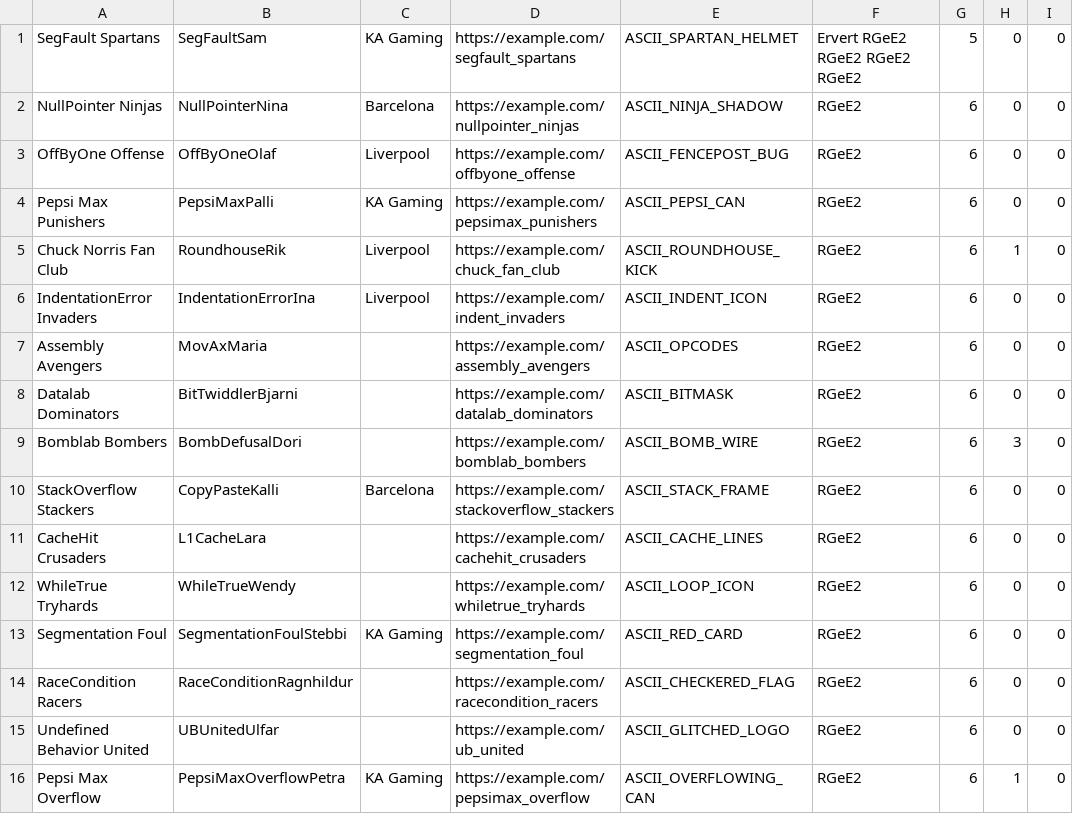
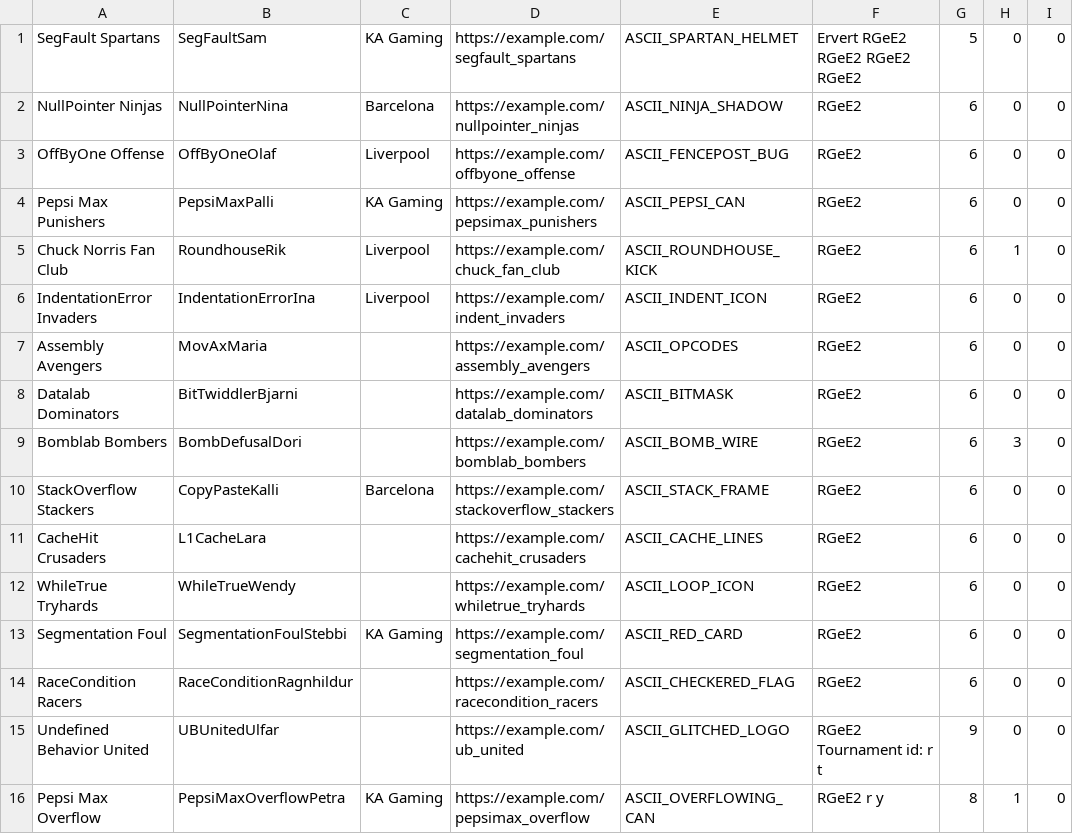
Before and after one commit to ErnirEli/Verklegt_1, a CSV file: Datalayer/csv_files/team_file.csv, drawn as a sheet.

```diff
--- a/Datalayer/csv_files/team_file.csv
+++ b/Datalayer/csv_files/team_file.csv
@@ -14,3 +14,3 @@ Segmentation Foul,SegmentationFoulStebbi,KA Gaming,https://example.com/segmentat
 RaceCondition Racers,RaceConditionRagnhildur,,https://example.com/racecondition_racers,ASCII_CHECKERED_FLAG,RGeE2,6,0,0
-Undefined Behavior United,UBUnitedUlfar,,https://example.com/ub_united,ASCII_GLITCHED_LOGO,RGeE2,6,0,0
-Pepsi Max Overflow,PepsiMaxOverflowPetra,KA Gaming,https://example.com/pepsimax_overflow,ASCII_OVERFLOWING_CAN,RGeE2,6,1,0
+Undefined Behavior United,UBUnitedUlfar,,https://example.com/ub_united,ASCII_GLITCHED_LOGO,RGeE2 Tournament id:  r t,9,0,0
+Pepsi Max Overflow,PepsiMaxOverflowPetra,KA Gaming,https://example.com/pepsimax_overflow,ASCII_OVERFLOWING_CAN,RGeE2 r y,8,1,0
```
Also changed, not shown: Datalayer/csv_files/match_file.csv, 17 other files.
